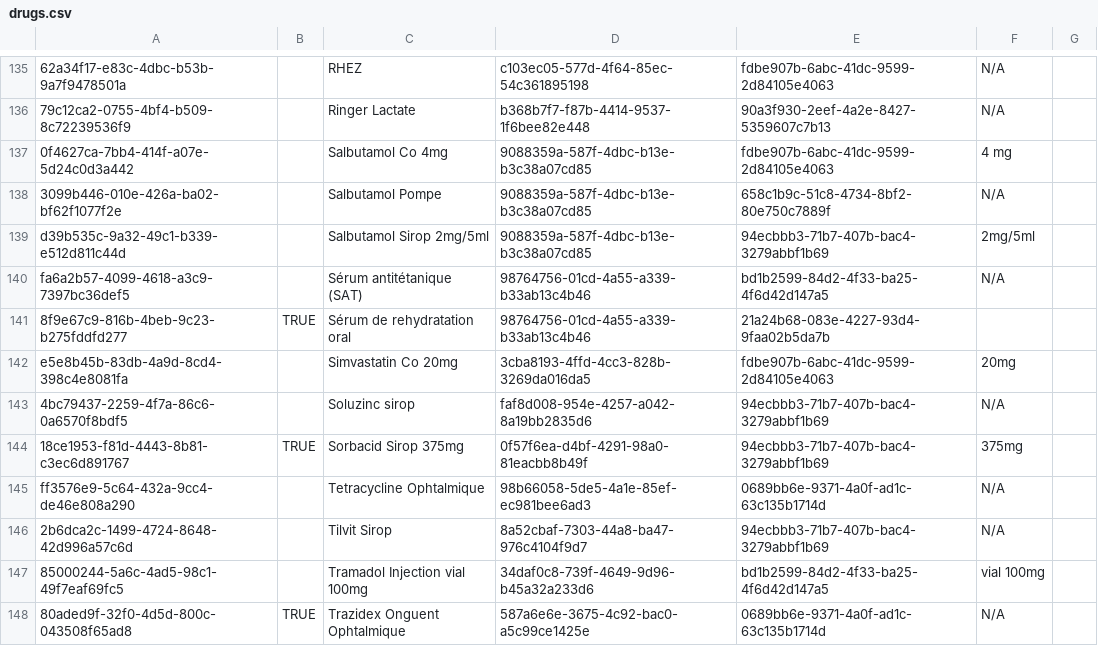
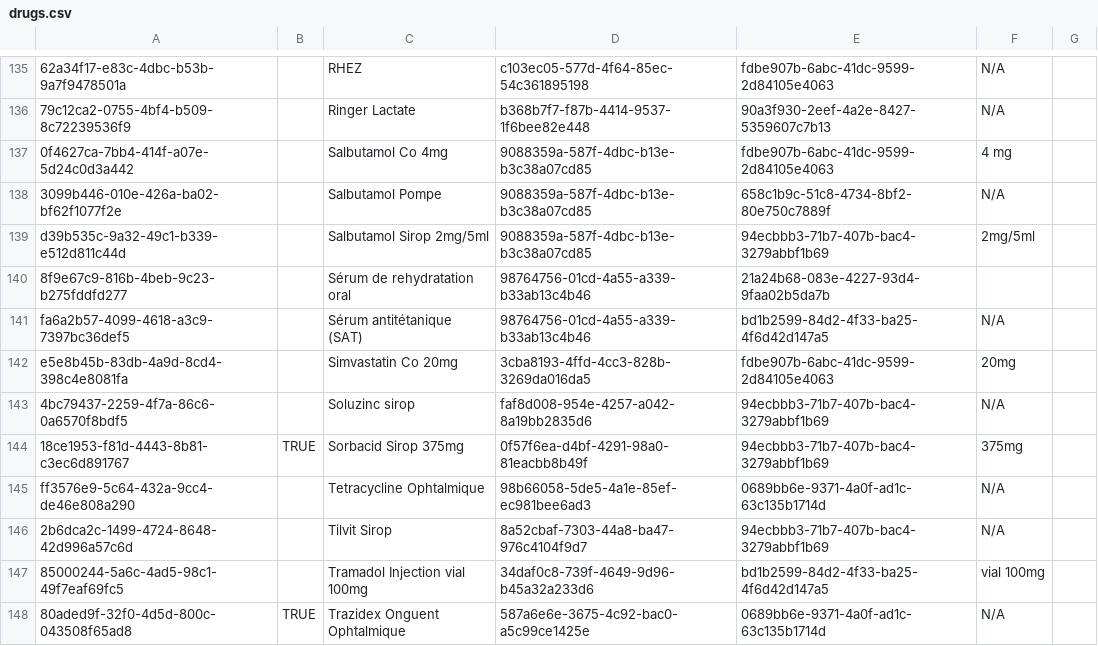
Before and after one commit to mekomsolutions/bahmni-distro-c2c, a CSV file: configs/openmrs/initializer/drugs/drugs.csv, drawn as a sheet; only a part is shown, gaps mark what is left out; removed rows and columns are numbered as before the commit, all else as after; the diff names each change by its address in the sheet, - before the commit and + after, or states it on an @@ line.

```diff
--- a/configs/openmrs/initializer/drugs/drugs.csv
+++ b/configs/openmrs/initializer/drugs/drugs.csv
+row 140: 8f9e67c9-816b-4beb-9c23-b275fddfd277 |  | Sérum de rehydratation oral | 98764756-01cd-4a55-a339-b33ab13c4b46 | 21a24b68-083e-4227-93d4-9faa02b5da7b
-row 141: 8f9e67c9-816b-4beb-9c23-b275fddfd277 | TRUE | Sérum de rehydratation oral | 98764756-01cd-4a55-a339-b33ab13c4b46 | 21a24b68-083e-4227-93d4-9faa02b5da7b
```
Also changed, not shown: configs/odoo/initializer/product_variant/drugs.csv.
